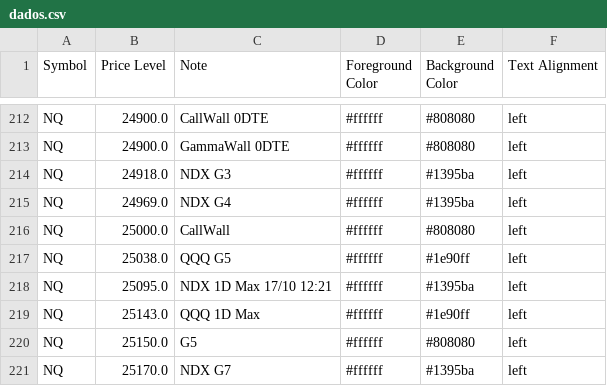
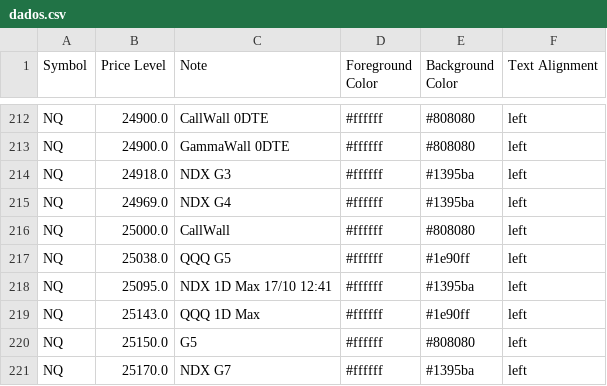
Before and after one commit to GammaGex/dados, a CSV file: dados.csv, drawn as a sheet; only a part is shown, gaps mark what is left out; the diff covers the shown part only.

```diff
--- a/dados.csv
+++ b/dados.csv
@@ -217,3 +217,3 @@ NQ,25000.0,CallWall,#ffffff,#808080,left
 NQ,25038.0,QQQ G5,#ffffff,#1e90ff,left
-NQ,25095.0,NDX 1D Max 17/10 12:21,#ffffff,#1395ba,left
+NQ,25095.0,NDX 1D Max 17/10 12:41,#ffffff,#1395ba,left
 NQ,25143.0,QQQ 1D Max,#ffffff,#1e90ff,left
```
Also changed, not shown: 5 edited cells elsewhere in this file.
